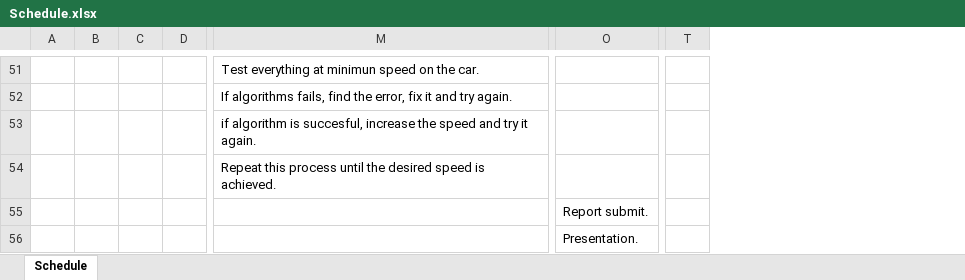
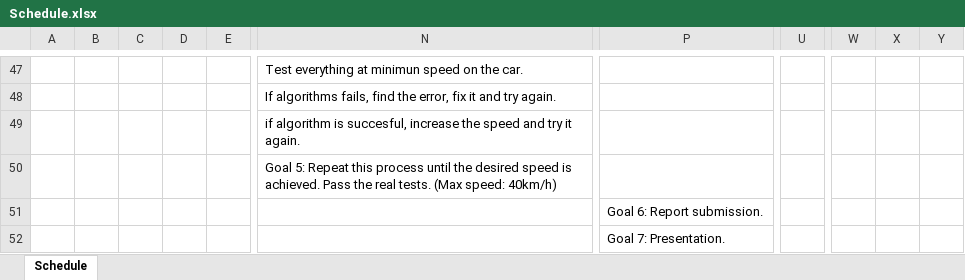
Before and after one commit to amrithvenkat12/TheEyes, an Excel workbook: Schedule.xlsx, sheet Schedule, drawn as a sheet; only a part is shown, gaps mark what is left out; values as stored, in another font and other column widths than the file's, no cell formats; removed rows and columns are numbered as before the commit, all else as after; the diff covers the shown part only; the diff names each change by its address in the sheet, - before the commit and + after, or states it on an @@ line.

Commit message:
Replace Schedule.xlsx

```diff
--- a/Schedule.xlsx (sheet Schedule)
+++ b/Schedule.xlsx (sheet Schedule)
+column B, empty
-column C, empty
+column D, empty
-column O, rows 55-56: Report submit. | Presentation.
+column P, rows 51-52: Goal 6: Report submission. | Goal 7: Presentation.
-column T, empty
+column U, empty
+column W, empty
+column X, empty
+column Y, empty
-N50: Repeat this process until the desired speed is achieved.
+N50: Goal 5: Repeat this process until the desired speed is achieved. Pass the real tests. (Max speed: 40km/h)
```
Also changed, not shown: 1 added row, 5 removed rows and 31 edited cells elsewhere in this sheet, cell formats.
